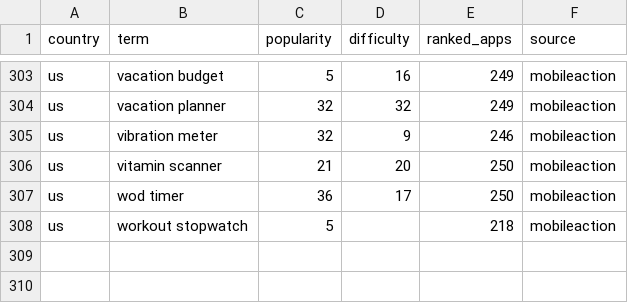
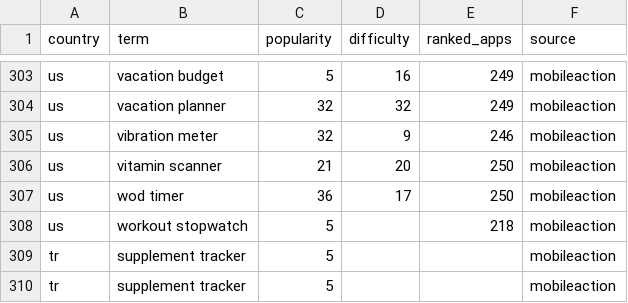
Before and after one commit to hilmicihan/aso-tracker, a CSV file: data/popularity/2026-11-25.csv, drawn as a sheet; only a part is shown, gaps mark what is left out; the diff names each change by its address in the sheet, - before the commit and + after, or states it on an @@ line.

```diff
--- a/data/popularity/2026-11-25.csv
+++ b/data/popularity/2026-11-25.csv
+row 309: tr | supplement tracker | 5 |  |  | mobileaction
+row 310: tr | supplement tracker | 5 |  |  | mobileaction
```
Also changed, not shown: keywords.csv.
